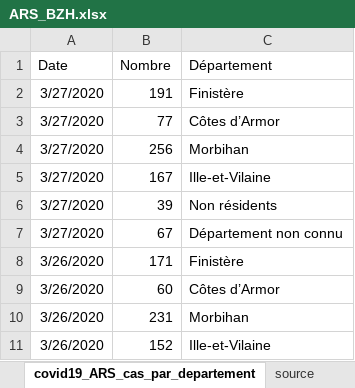
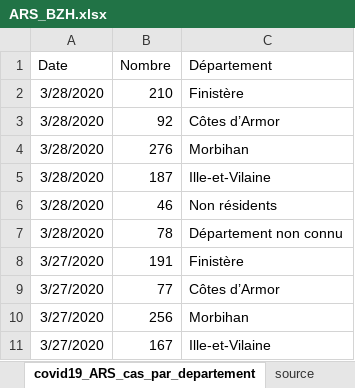
Before and after one commit to MaelaKloareg/Covid19DataBretagne, an Excel workbook: ARS_BZH.xlsx, sheet covid19_ARS_cas_par_departement, drawn as a sheet; only a part is shown; the shorter side is filled out with more unchanged rows; values as stored, in another font and other column widths than the file's, no borders; the diff names each change by its address in the sheet, - before the commit and + after, or states it on an @@ line.

Commit message:
Add files via upload

```diff
--- a/ARS_BZH.xlsx (sheet covid19_ARS_cas_par_departement)
+++ b/ARS_BZH.xlsx (sheet covid19_ARS_cas_par_departement)
+row 2: 3/28/2020 | 210 | Finistère
+row 3: 3/28/2020 | 92 | Côtes d’Armor
+row 4: 3/28/2020 | 276 | Morbihan
+row 5: 3/28/2020 | 187 | Ille-et-Vilaine
+row 6: 3/28/2020 | 46 | Non résidents
+row 7: 3/28/2020 | 78 | Département non connu
```
Also changed, not shown: sheet covid19_ARS_Bretagne.
